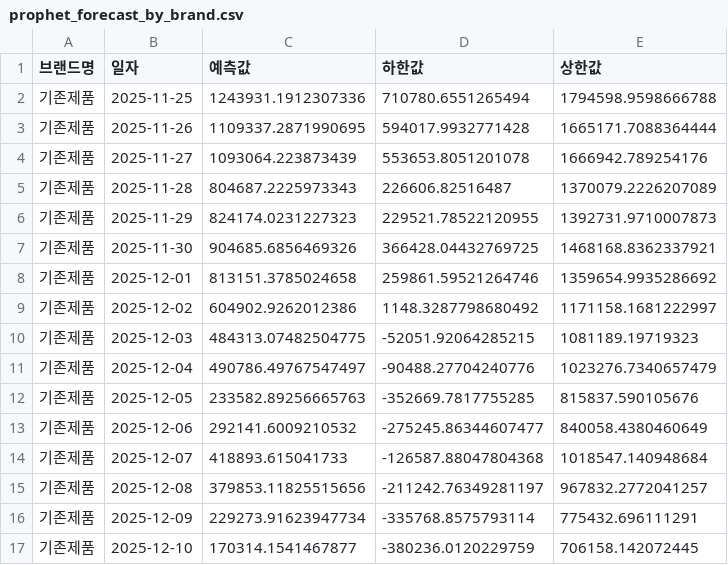
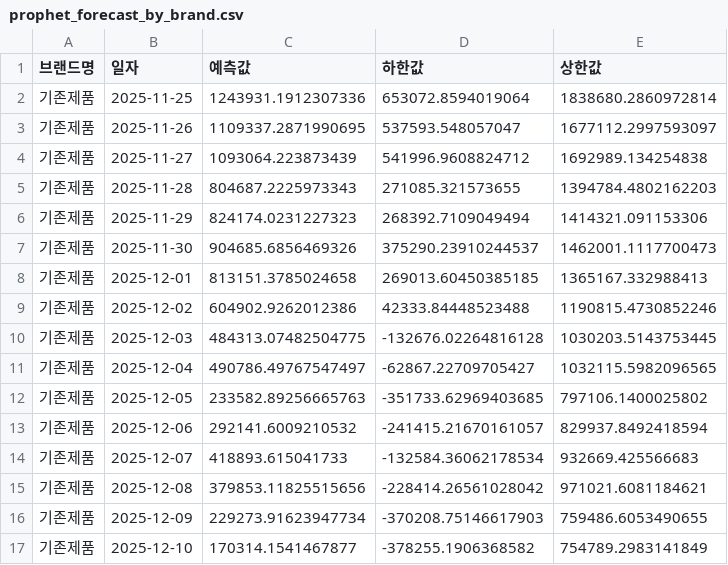
Before and after one commit to DON4getPZ/AI-dashboard_online, a CSV file: data/type/prophet_forecast_by_brand.csv, drawn as a sheet; only a part is shown; the diff covers the shown part only.

```diff
--- a/data/type/prophet_forecast_by_brand.csv
+++ b/data/type/prophet_forecast_by_brand.csv
@@ -1,17 +1,17 @@
 브랜드명,일자,예측값,하한값,상한값
-기존제품,2025-11-25,1243931.1912307336,710780.6551265494,1794598.9598666788
-기존제품,2025-11-26,1109337.2871990695,594017.9932771428,1665171.7088364444
-기존제품,2025-11-27,1093064.223873439,553653.8051201078,1666942.789254176
-기존제품,2025-11-28,804687.2225973343,226606.82516487,1370079.2226207089
-기존제품,2025-11-29,824174.0231227323,229521.78522120955,1392731.9710007873
-기존제품,2025-11-30,904685.6856469326,366428.04432769725,1468168.8362337921
-기존제품,2025-12-01,813151.3785024658,259861.59521264746,1359654.9935286692
-기존제품,2025-12-02,604902.9262012386,1148.3287798680492,1171158.1681222997
-기존제품,2025-12-03,484313.07482504775,-52051.92064285215,1081189.19719323
-기존제품,2025-12-04,490786.49767547497,-90488.27704240776,1023276.7340657479
-기존제품,2025-12-05,233582.89256665763,-352669.7817755285,815837.590105676
-기존제품,2025-12-06,292141.6009210532,-275245.86344607477,840058.4380460649
-기존제품,2025-12-07,418893.615041733,-126587.88047804368,1018547.140948684
-기존제품,2025-12-08,379853.11825515656,-211242.76349281197,967832.2772041257
-기존제품,2025-12-09,229273.91623947734,-335768.8575793114,775432.696111291
-기존제품,2025-12-10,170314.1541467877,-380236.0120229759,706158.142072445
+기존제품,2025-11-25,1243931.1912307336,653072.8594019064,1838680.2860972814
+기존제품,2025-11-26,1109337.2871990695,537593.548057047,1677112.2997593097
+기존제품,2025-11-27,1093064.223873439,541996.9608824712,1692989.134254838
+기존제품,2025-11-28,804687.2225973343,271085.321573655,1394784.4802162203
+기존제품,2025-11-29,824174.0231227323,268392.7109049494,1414321.091153306
+기존제품,2025-11-30,904685.6856469326,375290.23910244537,1462001.1117700473
+기존제품,2025-12-01,813151.3785024658,269013.60450385185,1365167.332988413
+기존제품,2025-12-02,604902.9262012386,42333.84448523488,1190815.4730852246
+기존제품,2025-12-03,484313.07482504775,-132676.02264816128,1030203.5143753445
+기존제품,2025-12-04,490786.49767547497,-62867.22709705427,1032115.5982096565
+기존제품,2025-12-05,233582.89256665763,-351733.62969403685,797106.1400025802
+기존제품,2025-12-06,292141.6009210532,-241415.21670161057,829937.8492418594
+기존제품,2025-12-07,418893.615041733,-132584.36062178534,932669.425566683
+기존제품,2025-12-08,379853.11825515656,-228414.26561028042,971021.6081184621
+기존제품,2025-12-09,229273.91623947734,-370208.75146617903,759486.6053490655
+기존제품,2025-12-10,170314.1541467877,-378255.1906368582,754789.2983141849
```
Also changed, not shown: 88 edited cells elsewhere in this file, data/type/prophet_forecast_by_age.csv, data/type/prophet_forecast_by_gender.csv, 11 other files.
